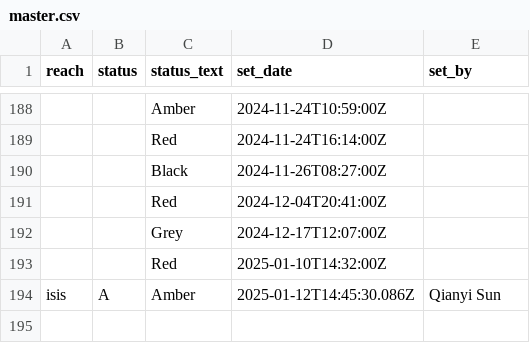
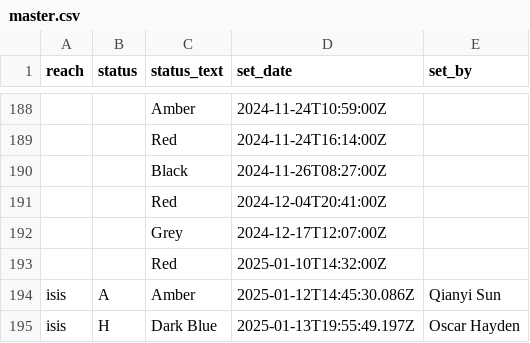
Before and after one commit to rowannicholls/rowannicholls.github.io, a CSV file: rowing/isis_flag_history/master.csv, drawn as a sheet; only a part is shown, gaps mark what is left out; the diff names each change by its address in the sheet, - before the commit and + after, or states it on an @@ line.

Commit message:
Updated Isis Flag page

```diff
--- a/rowing/isis_flag_history/master.csv
+++ b/rowing/isis_flag_history/master.csv
+row 195: isis | H | Dark Blue | 2025-01-13T19:55:49.197Z | Oscar Hayden
```
Also changed, not shown: 3 other files.
